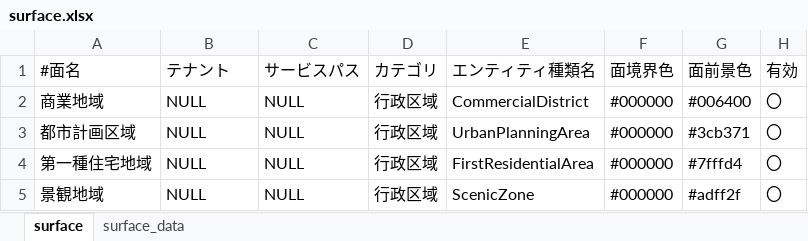
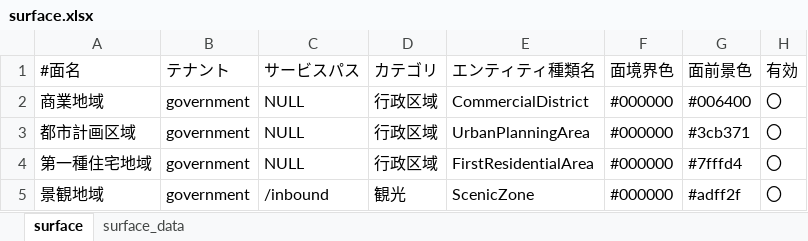
Before and after one commit to c-3lab/StarSeeker, an Excel workbook: StarSeeker/operator/samples/surface.xlsx, sheet surface, drawn as a sheet; only a part is shown; values as stored, in another font and other column widths than the file's, no borders; the diff names each change by its address in the sheet, - before the commit and + after, or states it on an @@ line.

```diff
--- a/StarSeeker/operator/samples/surface.xlsx (sheet surface)
+++ b/StarSeeker/operator/samples/surface.xlsx (sheet surface)
-B2:B5 (テナント): NULL
+B2:B5 (テナント): government
-C5 (サービスパス): NULL
+C5 (サービスパス): /inbound
-D5 (カテゴリ): 行政区域
+D5 (カテゴリ): 観光
```
Also changed, not shown: sheet surface_data, StarSeeker/operator/samples/category.xlsx, StarSeeker/operator/samples/point.xlsx, 2 other files.
